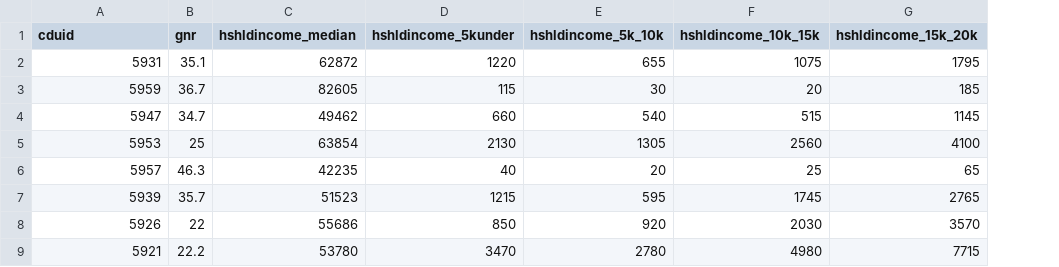
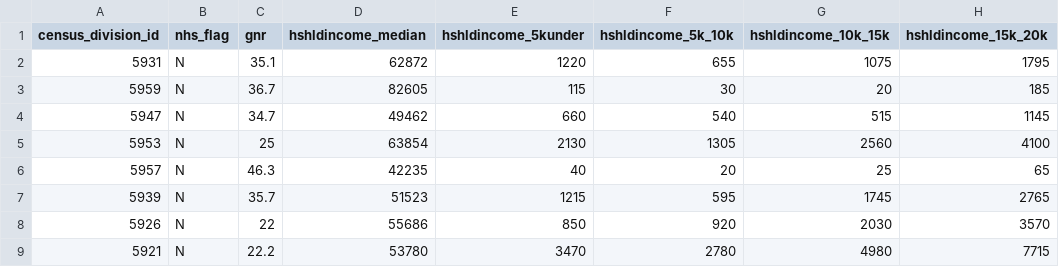
Before and after one commit to smnorris/mit_onetool_data, a CSV file: DemographicsLabour_StatsCan/forDataBC/demographics_labour_cd.csv, drawn as a sheet; only a part is shown; the diff names each change by its address in the sheet, - before the commit and + after, or states it on an @@ line.

Commit message:
_flag null values set to N

```diff
--- a/DemographicsLabour_StatsCan/forDataBC/demographics_labour_cd.csv
+++ b/DemographicsLabour_StatsCan/forDataBC/demographics_labour_cd.csv
+column B (nhs_flag), rows 2-9: all N
-A1: cduid
+A1: census_division_id
```
Also changed, not shown: 1 other file.
